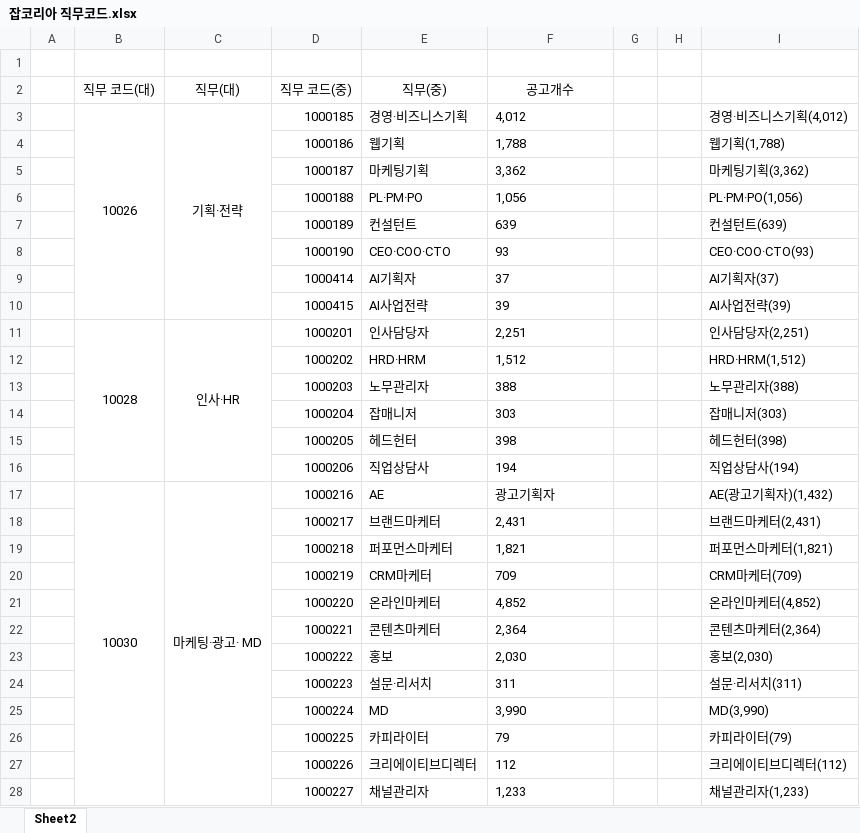
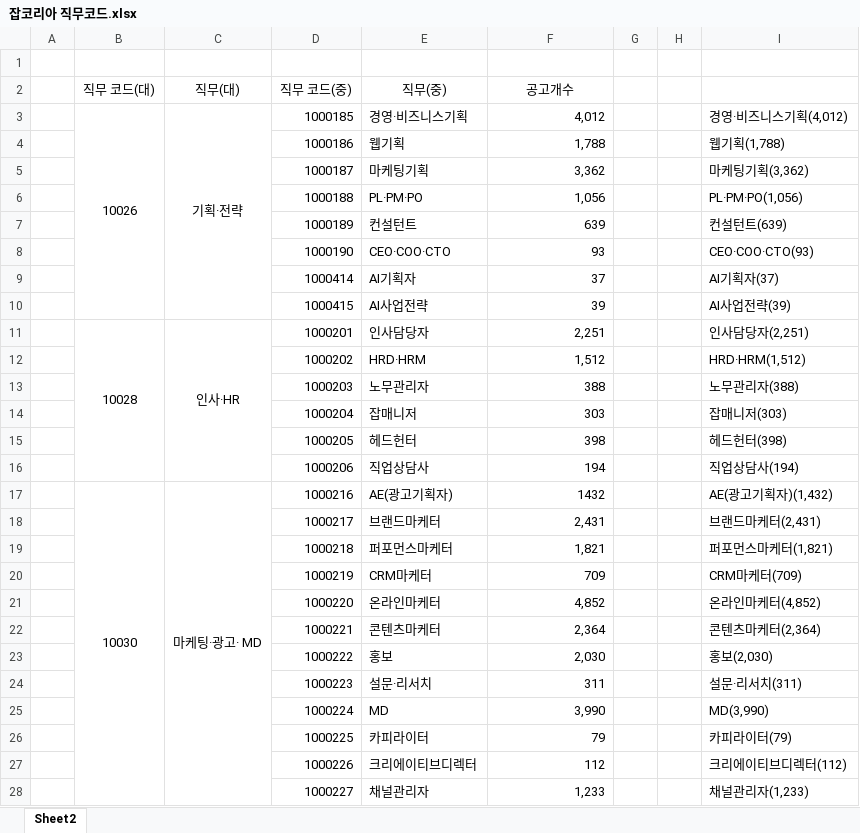
Before and after one commit to yunzivv/project_crawling_25_05, an Excel workbook: 잡코리아 직무코드.xlsx, sheet Sheet2, drawn as a sheet; only a part is shown; values as stored, in another font and other column widths than the file's, no borders; the diff covers the shown part only; the diff names each change by its address in the sheet, - before the commit and + after, or states it on an @@ line.

```diff
--- a/잡코리아 직무코드.xlsx (sheet Sheet2)
+++ b/잡코리아 직무코드.xlsx (sheet Sheet2)
-F3:F16 alignment: left
+F3:F16 alignment: right
-E17 (직무(중)): AE
+E17 (직무(중)): AE(광고기획자)
-F17 (공고개수): 광고기획자
+F17 (공고개수): 1432
-F18:F28 alignment: left
+F18:F28 alignment: right
```
Also changed, not shown: 2 added rows, 6 edited cells and cell formats elsewhere in this sheet, formulas that keep their value, jobkorea_requirements.xlsx, 2 other files.
